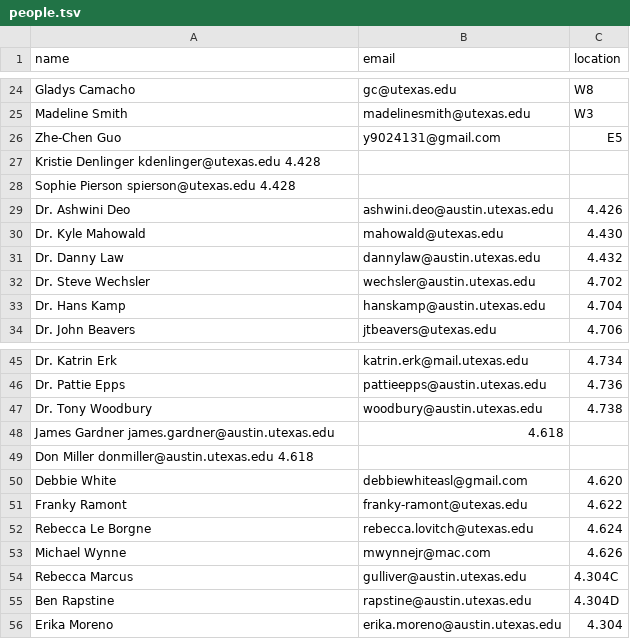
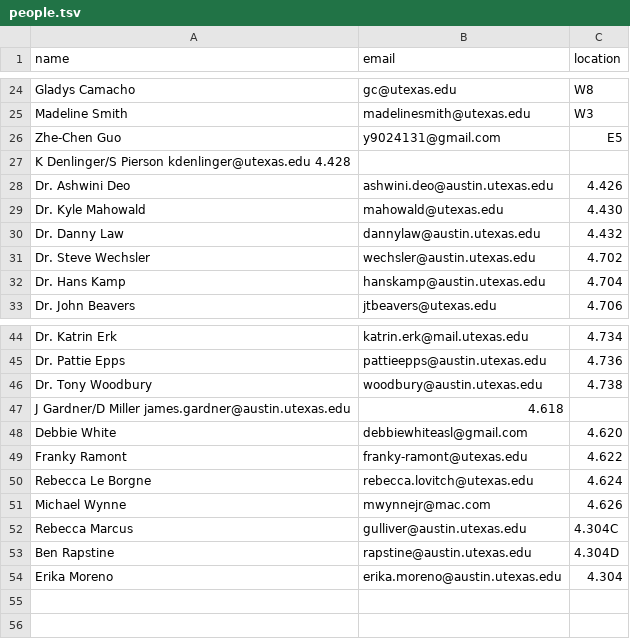
Before and after one commit to linguistics/rlp, a TSV file: people.tsv, drawn as a sheet; only a part is shown, gaps mark what is left out.

Commit message:
Update people.tsv

```diff
--- a/people.tsv
+++ b/people.tsv
@@ -26,4 +26,3 @@ Madeline Smith	madelinesmith@utexas.edu	W3
 Zhe-Chen Guo	y9024131@gmail.com	E5
-Kristie Denlinger   kdenlinger@utexas.edu   4.428
-Sophie Pierson  spierson@utexas.edu 4.428
+K Denlinger/S Pierson   kdenlinger@utexas.edu   4.428
 Dr. Ashwini Deo	ashwini.deo@austin.utexas.edu	4.426
@@ -47,4 +46,3 @@ Dr. Pattie Epps	pattieepps@austin.utexas.edu	4.736
 Dr. Tony Woodbury	woodbury@austin.utexas.edu	4.738
-James Gardner james.gardner@austin.utexas.edu	4.618
-Don Miller  donmiller@austin.utexas.edu  4.618
+J Gardner/D Miller james.gardner@austin.utexas.edu	4.618
 Debbie White	debbiewhiteasl@gmail.com	4.620
```
